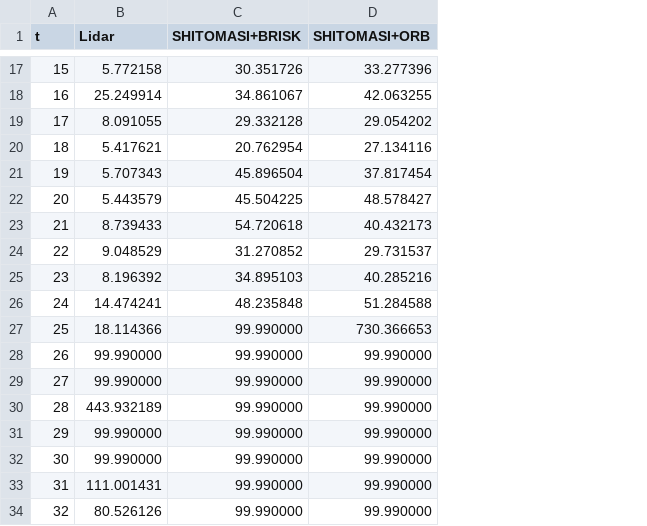
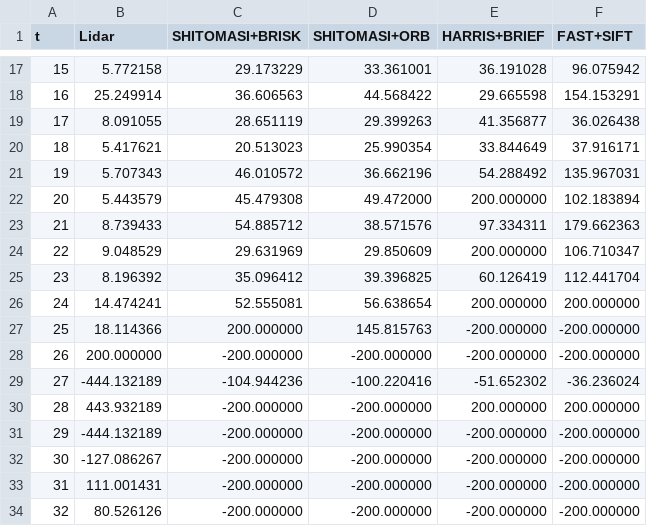
Before and after one commit to SS47816/SFND_3D_Object_Tracking, a CSV file: TTC_results.csv, drawn as a sheet; only a part is shown, gaps mark what is left out; the diff covers the shown part only; the diff names each change by its address in the sheet, - before the commit and + after, or states it on an @@ line.

```diff
--- a/TTC_results.csv
+++ b/TTC_results.csv
+column E (HARRIS+BRIEF), rows 17-34: 36.191028 | 29.665598 | 41.356877 | 33.844649 | 54.288492 | 200.000000 | 97.334311 | 200.000000 | 60.126419 | 200.000000 | -200.000000 | -200.000000 | -51.652302 | 200.000000 | -200.000000 | -200.000000 | -200.000000 | -200.000000
+column F (FAST+SIFT), rows 17-34: 96.075942 | 154.153291 | 36.026438 | 37.916171 | 135.967031 | 102.183894 | 179.662363 | 106.710347 | 112.441704 | 200.000000 | -200.000000 | -200.000000 | -36.236024 | 200.000000 | -200.000000 | -200.000000 | -200.000000 | -200.000000
-C17 (SHITOMASI+BRISK): 30.351726
+C17 (SHITOMASI+BRISK): 29.173229
-D17 (SHITOMASI+ORB): 33.277396
+D17 (SHITOMASI+ORB): 33.361001
-C18 (SHITOMASI+BRISK): 34.861067
+C18 (SHITOMASI+BRISK): 36.606563
-D18 (SHITOMASI+ORB): 42.063255
+D18 (SHITOMASI+ORB): 44.568422
-C19 (SHITOMASI+BRISK): 29.332128
+C19 (SHITOMASI+BRISK): 28.651119
-D19 (SHITOMASI+ORB): 29.054202
+D19 (SHITOMASI+ORB): 29.399263
-C20 (SHITOMASI+BRISK): 20.762954
+C20 (SHITOMASI+BRISK): 20.513023
-D20 (SHITOMASI+ORB): 27.134116
+D20 (SHITOMASI+ORB): 25.990354
-C21 (SHITOMASI+BRISK): 45.896504
+C21 (SHITOMASI+BRISK): 46.010572
-D21 (SHITOMASI+ORB): 37.817454
+D21 (SHITOMASI+ORB): 36.662196
-C22 (SHITOMASI+BRISK): 45.504225
+C22 (SHITOMASI+BRISK): 45.479308
-D22 (SHITOMASI+ORB): 48.578427
+D22 (SHITOMASI+ORB): 49.472000
-C23 (SHITOMASI+BRISK): 54.720618
+C23 (SHITOMASI+BRISK): 54.885712
-D23 (SHITOMASI+ORB): 40.432173
+D23 (SHITOMASI+ORB): 38.571576
-C24 (SHITOMASI+BRISK): 31.270852
+C24 (SHITOMASI+BRISK): 29.631969
-D24 (SHITOMASI+ORB): 29.731537
+D24 (SHITOMASI+ORB): 29.850609
-C25 (SHITOMASI+BRISK): 34.895103
+C25 (SHITOMASI+BRISK): 35.096412
-D25 (SHITOMASI+ORB): 40.285216
+D25 (SHITOMASI+ORB): 39.396825
-C26 (SHITOMASI+BRISK): 48.235848
+C26 (SHITOMASI+BRISK): 52.555081
-D26 (SHITOMASI+ORB): 51.284588
+D26 (SHITOMASI+ORB): 56.638654
-C27 (SHITOMASI+BRISK): 99.990000
+C27 (SHITOMASI+BRISK): 200.000000
-D27 (SHITOMASI+ORB): 730.366653
+D27 (SHITOMASI+ORB): 145.815763
-B28 (Lidar): 99.990000
+B28 (Lidar): 200.000000
-C28 (SHITOMASI+BRISK): 99.990000
+C28 (SHITOMASI+BRISK): -200.000000
-D28 (SHITOMASI+ORB): 99.990000
+D28 (SHITOMASI+ORB): -200.000000
-B29 (Lidar): 99.990000
+B29 (Lidar): -444.132189
-C29 (SHITOMASI+BRISK): 99.990000
+C29 (SHITOMASI+BRISK): -104.944236
-D29 (SHITOMASI+ORB): 99.990000
+D29 (SHITOMASI+ORB): -100.220416
-C30:C34 (SHITOMASI+BRISK): 99.990000
+C30:C34 (SHITOMASI+BRISK): -200.000000
-D30:D34 (SHITOMASI+ORB): 99.990000
+D30:D34 (SHITOMASI+ORB): -200.000000
-B31 (Lidar): 99.990000
+B31 (Lidar): -444.132189
-B32 (Lidar): 99.990000
+B32 (Lidar): -127.086267
```
Also changed, not shown: 44 edited cells elsewhere in this file, 6 other files.
